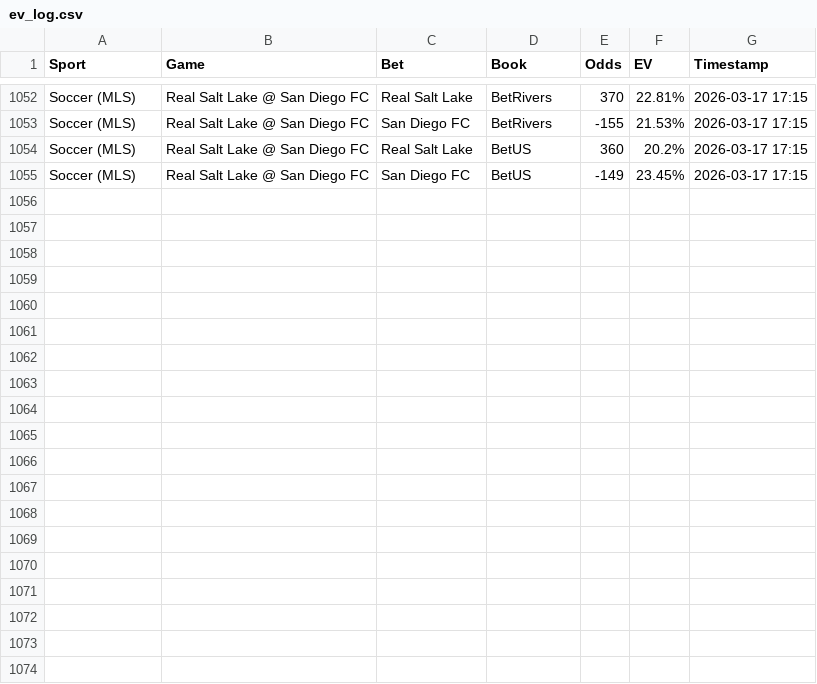
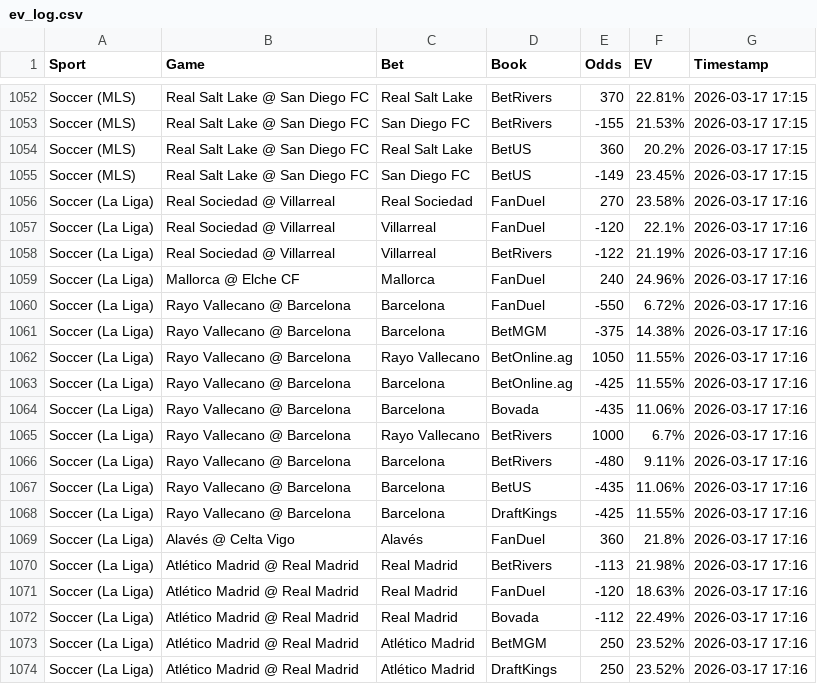
Before and after one commit to Hgully/quant-syndicate, a CSV file: ev_log.csv, drawn as a sheet; only a part is shown, gaps mark what is left out; the diff names each change by its address in the sheet, - before the commit and + after, or states it on an @@ line.

```diff
--- a/ev_log.csv
+++ b/ev_log.csv
+row 1056: Soccer (La Liga) | Real Sociedad @ Villarreal | Real Sociedad | FanDuel | 270 | 23.58% | 2026-03-17 17:16
+row 1057: Soccer (La Liga) | Real Sociedad @ Villarreal | Villarreal | FanDuel | -120 | 22.1% | 2026-03-17 17:16
+row 1058: Soccer (La Liga) | Real Sociedad @ Villarreal | Villarreal | BetRivers | -122 | 21.19% | 2026-03-17 17:16
+row 1059: Soccer (La Liga) | Mallorca @ Elche CF | Mallorca | FanDuel | 240 | 24.96% | 2026-03-17 17:16
+row 1060: Soccer (La Liga) | Rayo Vallecano @ Barcelona | Barcelona | FanDuel | -550 | 6.72% | 2026-03-17 17:16
+row 1061: Soccer (La Liga) | Rayo Vallecano @ Barcelona | Barcelona | BetMGM | -375 | 14.38% | 2026-03-17 17:16
+row 1062: Soccer (La Liga) | Rayo Vallecano @ Barcelona | Rayo Vallecano | BetOnline.ag | 1050 | 11.55% | 2026-03-17 17:16
+row 1063: Soccer (La Liga) | Rayo Vallecano @ Barcelona | Barcelona | BetOnline.ag | -425 | 11.55% | 2026-03-17 17:16
+row 1064: Soccer (La Liga) | Rayo Vallecano @ Barcelona | Barcelona | Bovada | -435 | 11.06% | 2026-03-17 17:16
+row 1065: Soccer (La Liga) | Rayo Vallecano @ Barcelona | Rayo Vallecano | BetRivers | 1000 | 6.7% | 2026-03-17 17:16
+row 1066: Soccer (La Liga) | Rayo Vallecano @ Barcelona | Barcelona | BetRivers | -480 | 9.11% | 2026-03-17 17:16
+row 1067: Soccer (La Liga) | Rayo Vallecano @ Barcelona | Barcelona | BetUS | -435 | 11.06% | 2026-03-17 17:16
+row 1068: Soccer (La Liga) | Rayo Vallecano @ Barcelona | Barcelona | DraftKings | -425 | 11.55% | 2026-03-17 17:16
+row 1069: Soccer (La Liga) | Alavés @ Celta Vigo | Alavés | FanDuel | 360 | 21.8% | 2026-03-17 17:16
+row 1070: Soccer (La Liga) | Atlético Madrid @ Real Madrid | Real Madrid | BetRivers | -113 | 21.98% | 2026-03-17 17:16
+row 1071: Soccer (La Liga) | Atlético Madrid @ Real Madrid | Real Madrid | FanDuel | -120 | 18.63% | 2026-03-17 17:16
+row 1072: Soccer (La Liga) | Atlético Madrid @ Real Madrid | Real Madrid | Bovada | -112 | 22.49% | 2026-03-17 17:16
+row 1073: Soccer (La Liga) | Atlético Madrid @ Real Madrid | Atlético Madrid | BetMGM | 250 | 23.52% | 2026-03-17 17:16
+row 1074: Soccer (La Liga) | Atlético Madrid @ Real Madrid | Atlético Madrid | DraftKings | 250 | 23.52% | 2026-03-17 17:16
```
